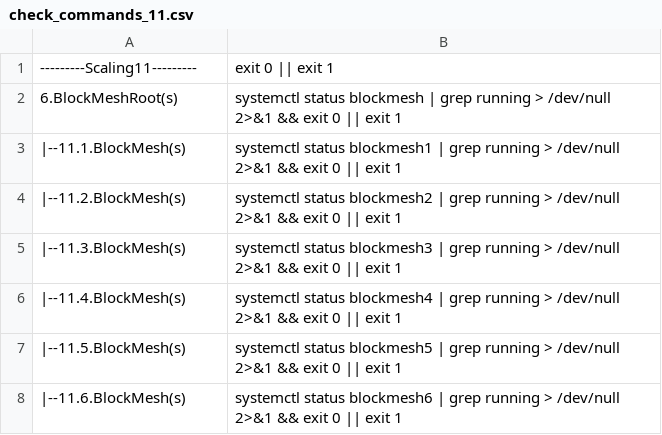
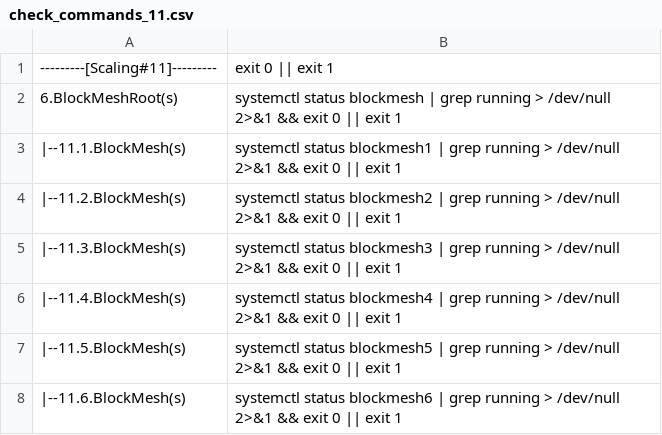
Before and after one commit to repchinskiy/cryptologo, a CSV file: check_commands_11.csv, drawn as a sheet; only a part is shown.

```diff
--- a/check_commands_11.csv
+++ b/check_commands_11.csv
@@ -1,2 +1,2 @@
----------Scaling11---------;exit 0 || exit 1
+---------[Scaling#11]---------;exit 0 || exit 1
 6.BlockMeshRoot(s);systemctl status blockmesh | grep running > /dev/null 2>&1 && exit 0 || exit 1
```
Also changed, not shown: 2 other files.
